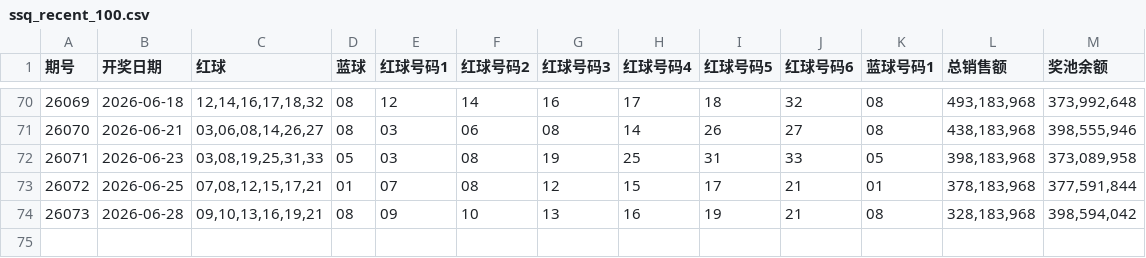
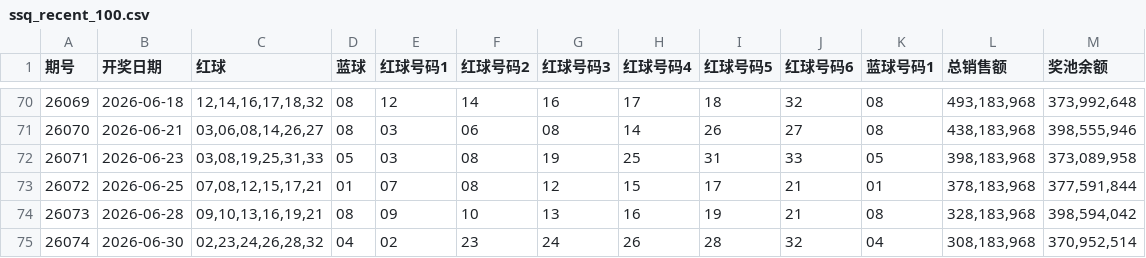
Before and after one commit to wssaidong/x-lottery, a CSV file: data/ssq_recent_100.csv, drawn as a sheet; only a part is shown, gaps mark what is left out.

Commit message:
data: 双色球26074期(2026-06-30)开奖 02,23,24,26,28,32+04 + 重新部署

```diff
--- a/data/ssq_recent_100.csv
+++ b/data/ssq_recent_100.csv
@@ -74 +74,2 @@
 26073,2026-06-28,"09,10,13,16,19,21",08,09,10,13,16,19,21,08,"328,183,968","398,594,042"
+26074,2026-06-30,"02,23,24,26,28,32",04,02,23,24,26,28,32,04,"308,183,968","370,952,514"
```
Also changed, not shown: data/ssq_recent_10.csv, data/ssq_recent_20.csv, 10 other files.
